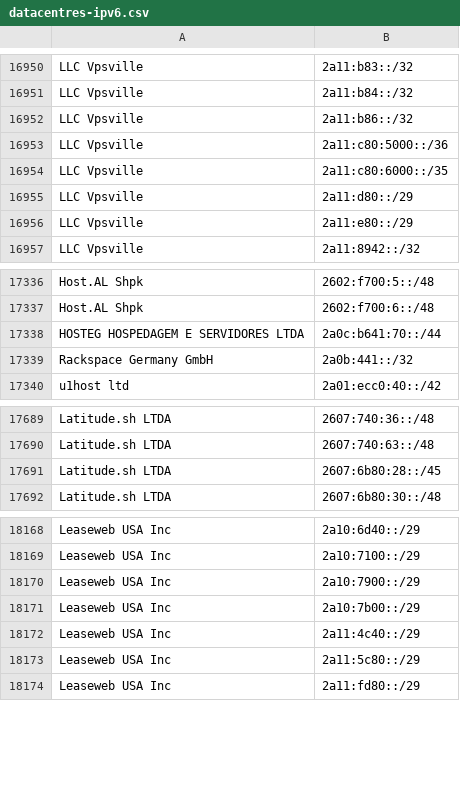
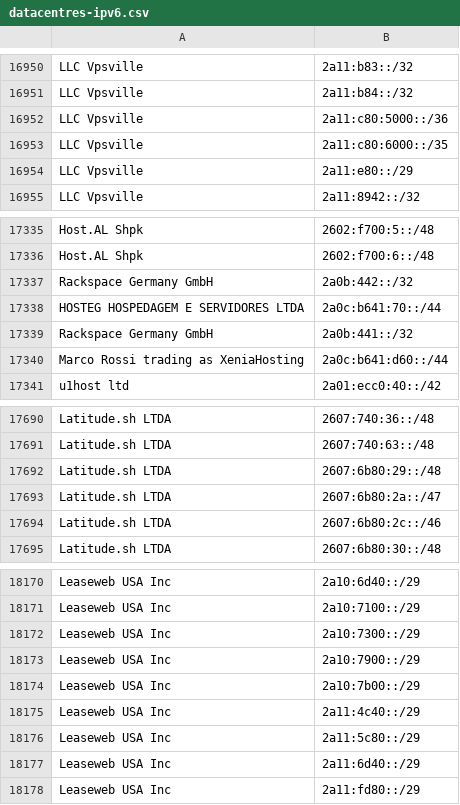
Before and after one commit to hexydec/ip-ranges, a CSV file: output/datacentres-ipv6.csv, drawn as a sheet; only a part is shown, gaps mark what is left out; removed rows and columns are numbered as before the commit, all else as after; the diff covers the shown part only; the diff names each change by its address in the sheet, - before the commit and + after, or states it on an @@ line.

```diff
--- a/output/datacentres-ipv6.csv
+++ b/output/datacentres-ipv6.csv
-row 16952: LLC Vpsville | 2a11:b86::/32
-row 16955: LLC Vpsville | 2a11:d80::/29
+row 17337: Rackspace Germany GmbH | 2a0b:442::/32
+row 17340: Marco Rossi trading as XeniaHosting | 2a0c:b641:d60::/44
-B17692: 2607:6b80:28::/45
+B17692: 2607:6b80:29::/48
+row 17693: Latitude.sh LTDA | 2607:6b80:2a::/47
+row 17694: Latitude.sh LTDA | 2607:6b80:2c::/46
+row 18172: Leaseweb USA Inc | 2a10:7300::/29
+row 18177: Leaseweb USA Inc | 2a11:6d40::/29
```
Also changed, not shown: 7 added rows, 5 removed rows and 10 edited cells elsewhere in this file, output/crawlers-ipv4.csv, output/crawlers.csv, 11 other files.
